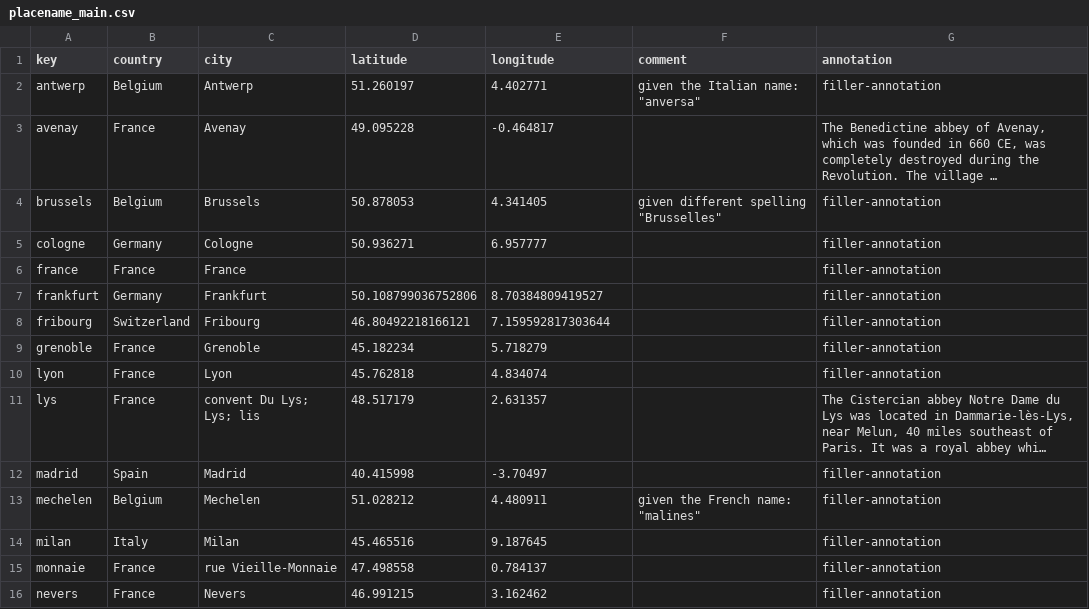
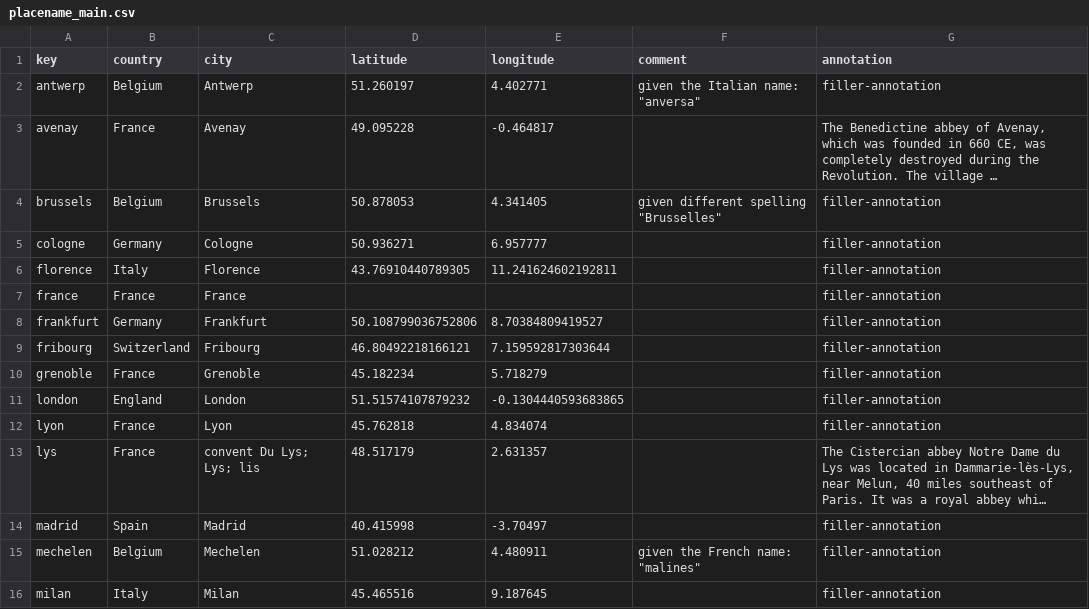
Before and after one commit to thecdil/mancini_source, a CSV file: _data/placename_main.csv, drawn as a sheet; only a part is shown; the shorter side is filled out with more unchanged rows; long unchanged cells end in …; the diff names each change by its address in the sheet, - before the commit and + after, or states it on an @@ line.

Commit message:
missing locations

```diff
--- a/_data/placename_main.csv
+++ b/_data/placename_main.csv
+row 6: florence | Italy | Florence | 43.76910440789305 | 11.241624602192811 |  | filler-annotation
+row 11: london | England | London | 51.51574107879232 | -0.1304440593683865 |  | filler-annotation
```
